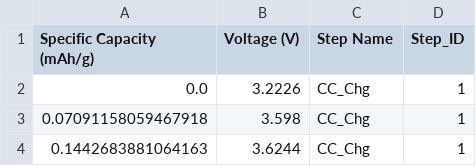
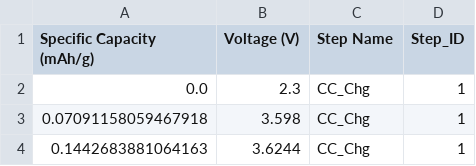
Before and after one commit to stanford-developers/steer-materials, a CSV file: local_data/active_materials/cathode/NMC811.csv, drawn as a sheet; only a part is shown.

```diff
--- a/local_data/active_materials/cathode/NMC811.csv
+++ b/local_data/active_materials/cathode/NMC811.csv
@@ -1,3 +1,3 @@
 Specific Capacity (mAh/g),Voltage (V),Step Name,Step_ID
-0.0,3.2226,CC_Chg,1
+0.0,2.3,CC_Chg,1
 0.07091158059467918,3.598,CC_Chg,1
```
Also changed, not shown: local_data/active_materials/cathode/NFM111 (Vendor A).csv, local_data/active_materials/cathode/NVP.csv, 7 other files.
